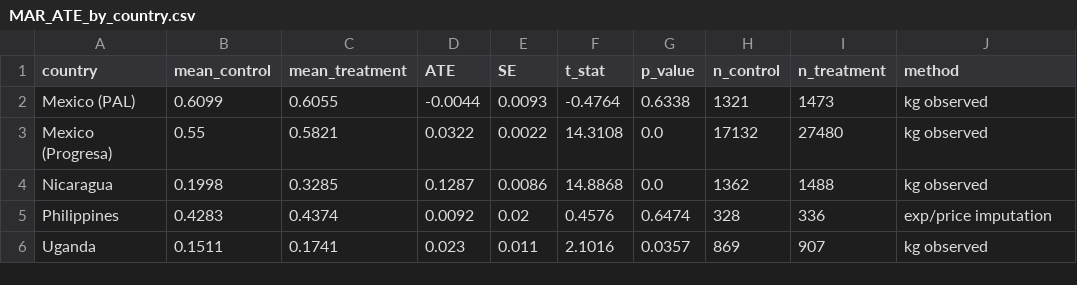
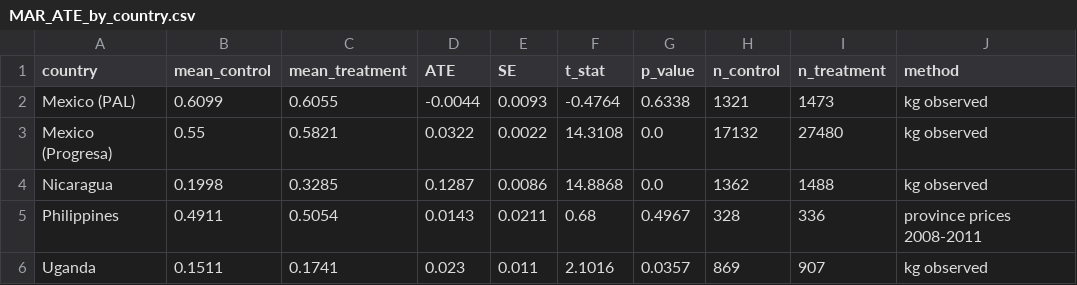
Before and after one commit to bwebste7/CGD-Peer-Review-Day-1, a CSV file: MAR_ATE_by_country.csv, drawn as a sheet.

```diff
--- a/MAR_ATE_by_country.csv
+++ b/MAR_ATE_by_country.csv
@@ -4,3 +4,3 @@ Mexico (Progresa),0.55,0.5821,0.0322,0.0022,14.3108,0.0,17132,27480,kg observed
 Nicaragua,0.1998,0.3285,0.1287,0.0086,14.8868,0.0,1362,1488,kg observed
-Philippines,0.4283,0.4374,0.0092,0.02,0.4576,0.6474,328,336,exp/price imputation
+Philippines,0.4911,0.5054,0.0143,0.0211,0.68,0.4967,328,336,province prices 2008-2011
 Uganda,0.1511,0.1741,0.023,0.011,2.1016,0.0357,869,907,kg observed
```
Also changed, not shown: 1 other file.
